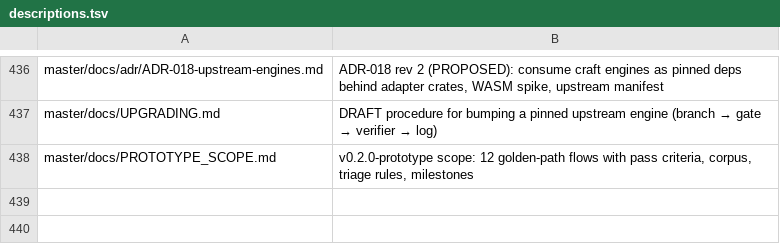
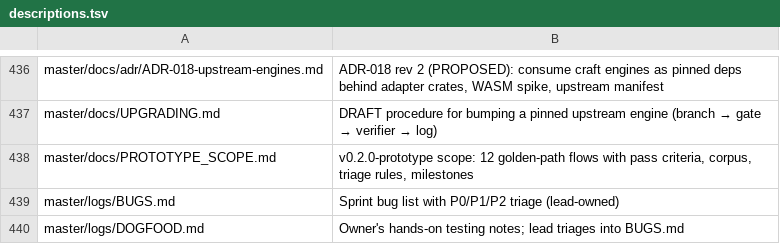
Before and after one commit to Hermes018/Ayra_PDF, a TSV file: master/tools/tree/descriptions.tsv, drawn as a sheet; only a part is shown, gaps mark what is left out.

```diff
--- a/master/tools/tree/descriptions.tsv
+++ b/master/tools/tree/descriptions.tsv
@@ -438 +438,3 @@ master/docs/UPGRADING.md	DRAFT procedure for bumping a pinned upstream engine (b
 master/docs/PROTOTYPE_SCOPE.md	v0.2.0-prototype scope: 12 golden-path flows with pass criteria, corpus, triage rules, milestones
+master/logs/BUGS.md	Sprint bug list with P0/P1/P2 triage (lead-owned)
+master/logs/DOGFOOD.md	Owner's hands-on testing notes; lead triages into BUGS.md
```
Also changed, not shown: 4 other files.
